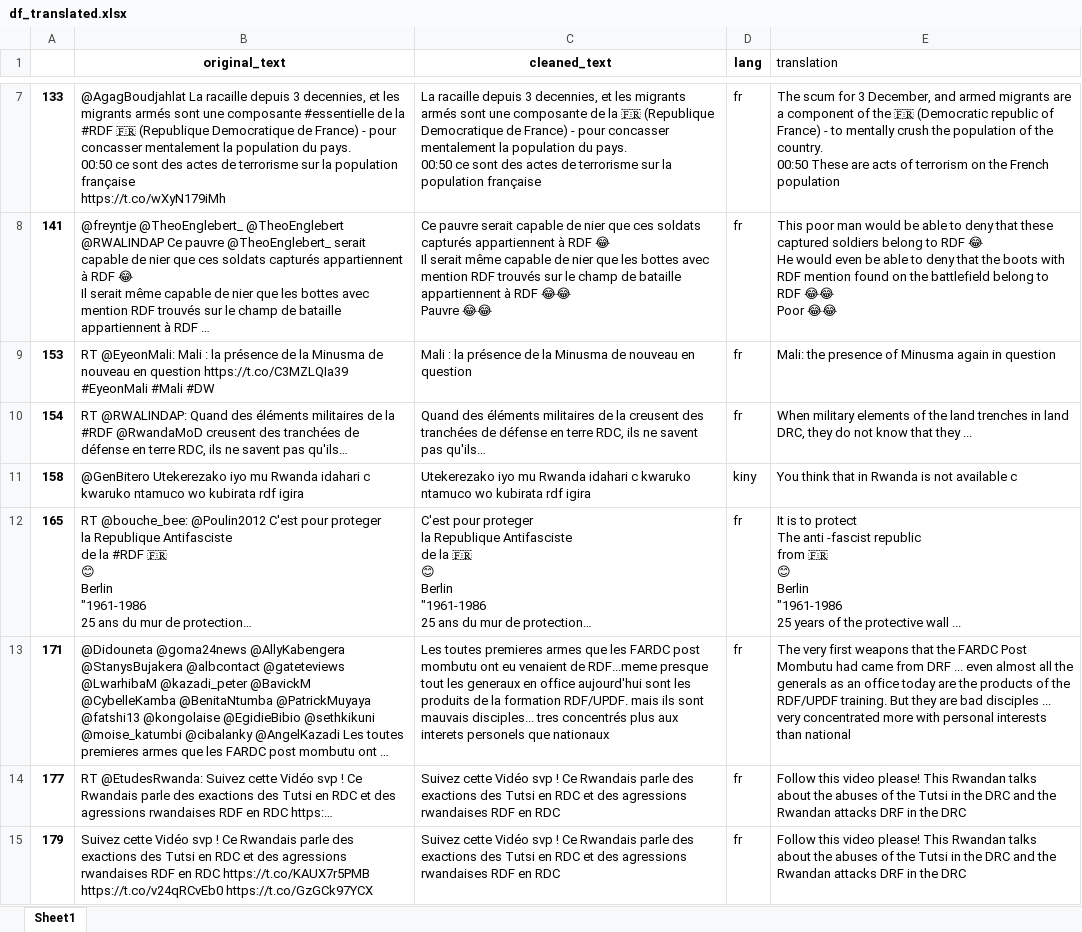
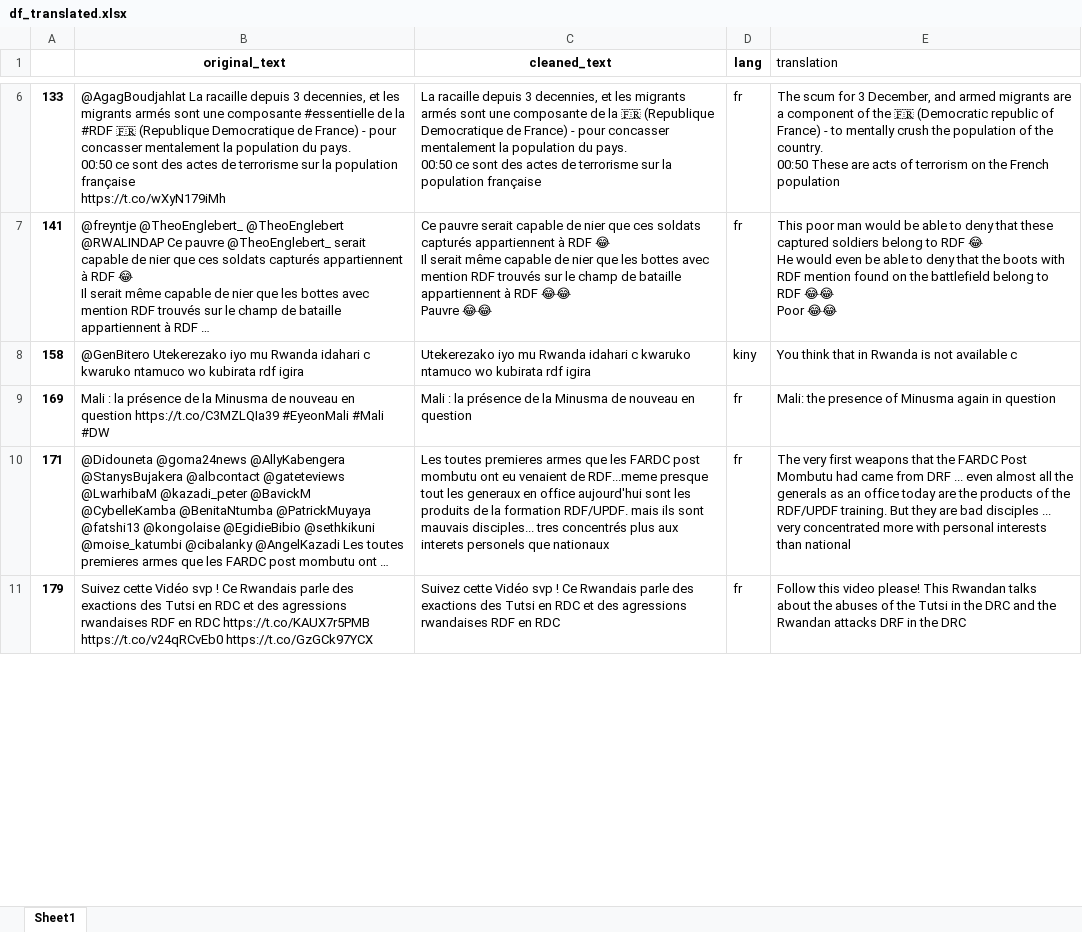
Before and after one commit to fbagire/tweets_analyze, an Excel workbook: df_translated.xlsx, sheet Sheet1, drawn as a sheet; only a part is shown, gaps mark what is left out; long unchanged cells end in …; values as stored, in another font and other column widths than the file's, no borders; charts and pictures not drawn; removed rows and columns are numbered as before the commit, all else as after; ↵ is a line break in a cell; the diff covers the shown part only; the diff names each change by its address in the sheet, - before the commit and + after, or states it on an @@ line.

```diff
--- a/df_translated.xlsx (sheet Sheet1)
+++ b/df_translated.xlsx (sheet Sheet1)
-row 9: 153 | RT @EyeonMali: Mali : la présence de la Minusma de nouveau en question https://t.co/C3MZLQIa39 #EyeonMali #Mali #DW | Mali : la présence de la Minusma de nouveau en question | fr | Mali: the presence of Minusma again in question
-row 10: 154 | RT @RWALINDAP: Quand des éléments militaires de la #RDF @RwandaMoD creusent des tranchées de défense en terre RDC, ils ne savent pas qu'ils… | Quand des éléments militaires de la creusent des tranchées de défense en terre RDC, ils ne savent pas qu'ils… | fr | When military elements of the land trenches in land DRC, they do not know that they ...
-row 12: 165 | RT @bouche_bee: @Poulin2012 C'est pour proteger ↵ la Republique Antifasciste ↵ de la #RDF 🇫🇷 ↵ 😊 ↵ Berlin ↵ "1961-1986 ↵ 25 ans du mur de protection… | C'est pour proteger ↵ la Republique Antifasciste ↵ de la 🇫🇷 ↵ 😊 ↵ Berlin ↵ "1961-1986 ↵ 25 ans du mur de protection… | fr | It is to protect ↵ The anti -fascist republic ↵ from 🇫🇷 ↵ 😊 ↵ Berlin ↵ "1961-1986 ↵ 25 years of the protective wall ...
+row 9: 169 | Mali : la présence de la Minusma de nouveau en question https://t.co/C3MZLQIa39 #EyeonMali #Mali #DW | Mali : la présence de la Minusma de nouveau en question | fr | Mali: the presence of Minusma again in question
-row 14: 177 | RT @EtudesRwanda: Suivez cette Vidéo svp ! Ce Rwandais parle des exactions des Tutsi en RDC et des agressions rwandaises RDF en RDC https:… | Suivez cette Vidéo svp ! Ce Rwandais parle des exactions des Tutsi en RDC et des agressions rwandaises RDF en RDC | fr | Follow this video please! This Rwandan talks about the abuses of the Tutsi in the DRC and the Rwandan attacks DRF in the DRC
```
Also changed, not shown: 27 added rows, 139 removed rows and 15 edited cells elsewhere in this sheet, formulas that keep their value, df_to_translate.xlsx, sql_dashboard/processed_tweet_data.xlsx, 5 other files.
